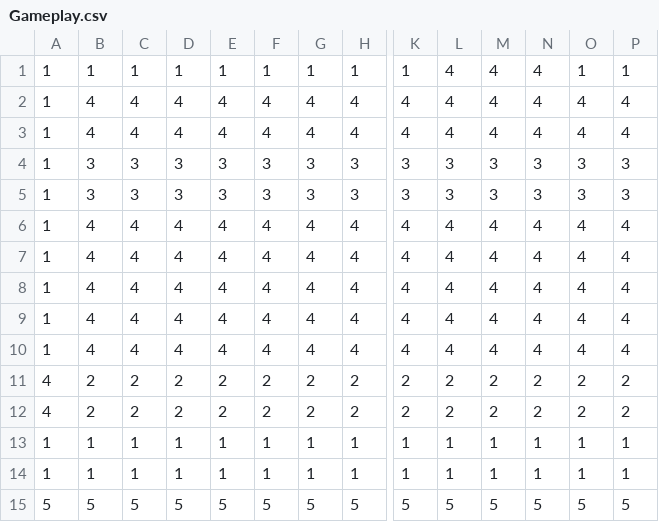
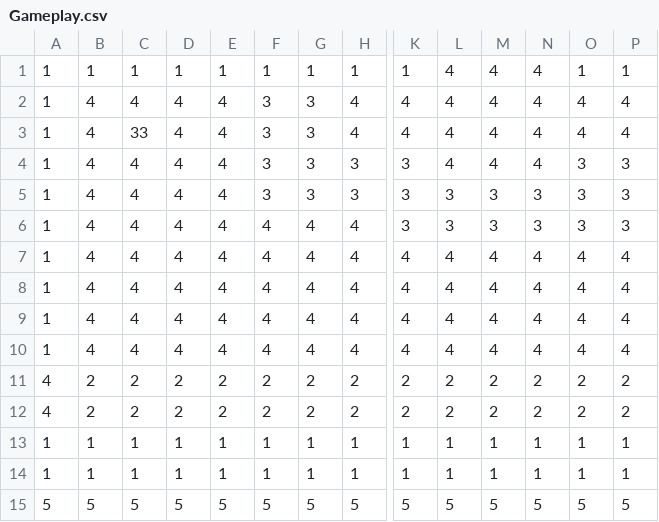
Before and after one commit to dactrtr/Dinopirates, a CSV file: LDTK/DPplaydate/simplified/Room_14/Gameplay.csv, drawn as a sheet; only a part is shown, gaps mark what is left out; the diff names each change by its address in the sheet, - before the commit and + after, or states it on an @@ line.

```diff
--- a/LDTK/DPplaydate/simplified/Room_14/Gameplay.csv
+++ b/LDTK/DPplaydate/simplified/Room_14/Gameplay.csv
-F2:F3: 4
+F2:F3: 3
-G2:G3: 4
+G2:G3: 3
-C3: 4
+C3: 33
-B4:B5: 3
+B4:B5: 4
-C4:C5: 3
+C4:C5: 4
-D4:D5: 3
+D4:D5: 4
-E4:E5: 3
+E4:E5: 4
-L4: 3
+L4: 4
-M4: 3
+M4: 4
-N4: 3
+N4: 4
-K6: 4
+K6: 3
-L6: 4
+L6: 3
-M6: 4
+M6: 3
-N6: 4
+N6: 3
-O6: 4
+O6: 3
-P6: 4
+P6: 3
```
Also changed, not shown: 32 other files.
